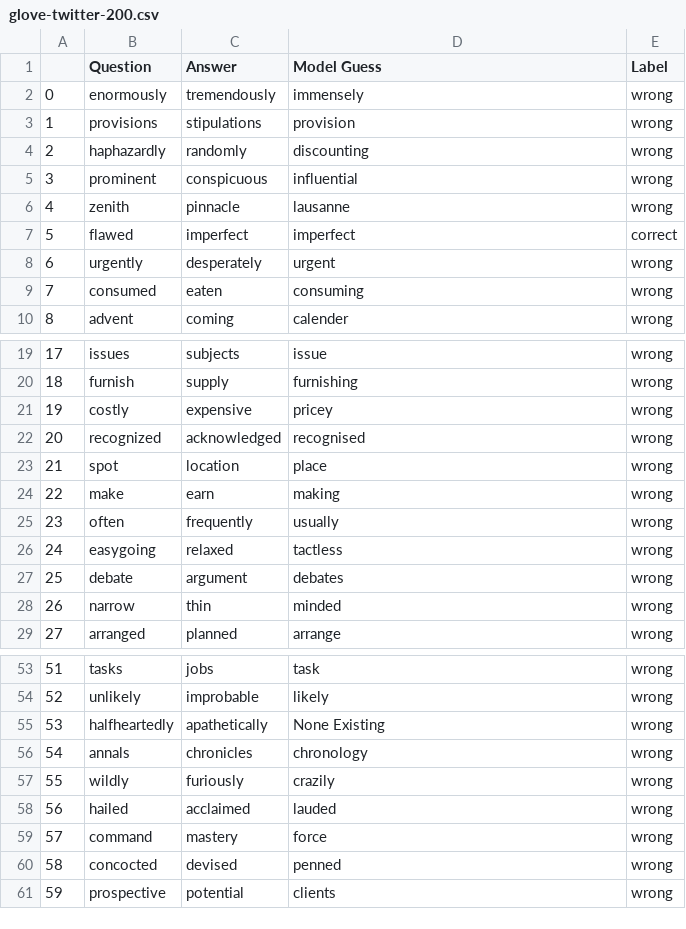
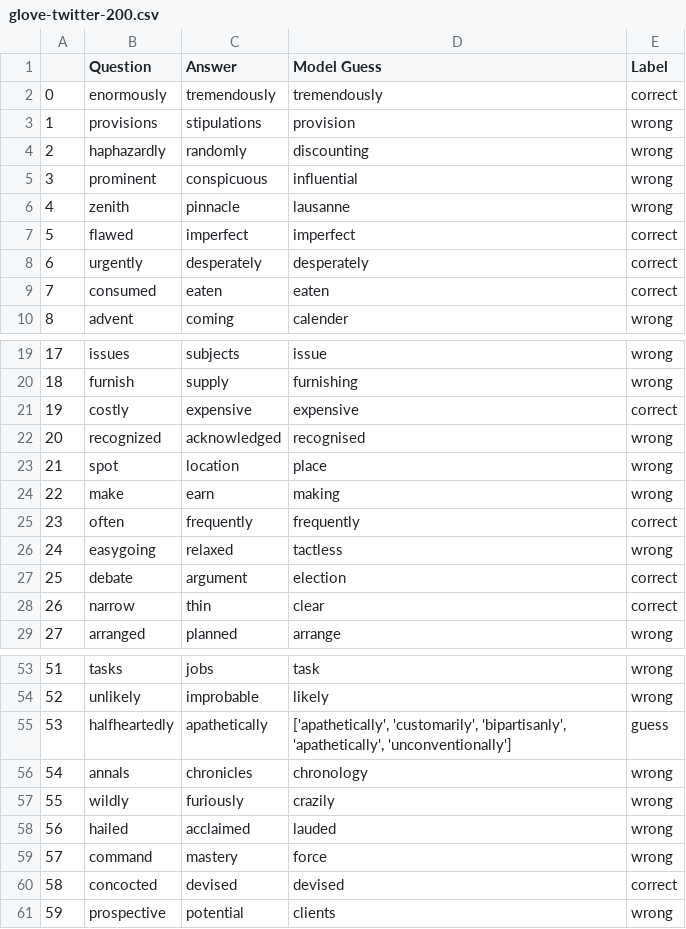
Before and after one commit to fadigirgis/COMP472_AI_FinalProject, a CSV file: glove-twitter-200.csv, drawn as a sheet; only a part is shown, gaps mark what is left out; the diff covers the shown part only.

```diff
--- a/glove-twitter-200.csv
+++ b/glove-twitter-200.csv
@@ -1,3 +1,3 @@
 ,Question,Answer,Model Guess,Label
-0,enormously,tremendously,immensely,wrong
+0,enormously,tremendously,tremendously,correct
 1,provisions,stipulations,provision,wrong
@@ -7,4 +7,4 @@
 5,flawed,imperfect,imperfect,correct
-6,urgently,desperately,urgent,wrong
-7,consumed,eaten,consuming,wrong
+6,urgently,desperately,desperately,correct
+7,consumed,eaten,eaten,correct
 8,advent,coming,calender,wrong
@@ -20,3 +20,3 @@
 18,furnish,supply,furnishing,wrong
-19,costly,expensive,pricey,wrong
+19,costly,expensive,expensive,correct
 20,recognized,acknowledged,recognised,wrong
@@ -24,6 +24,6 @@
 22,make,earn,making,wrong
-23,often,frequently,usually,wrong
+23,often,frequently,frequently,correct
 24,easygoing,relaxed,tactless,wrong
-25,debate,argument,debates,wrong
-26,narrow,thin,minded,wrong
+25,debate,argument,election,correct
+26,narrow,thin,clear,correct
 27,arranged,planned,arrange,wrong
@@ -54,3 +54,3 @@
 52,unlikely,improbable,likely,wrong
-53,halfheartedly,apathetically,None Existing,wrong
+53,halfheartedly,apathetically,"['apathetically', 'customarily', 'bipartisanly', 'apathetically', 'unconventionally']",guess
 54,annals,chronicles,chronology,wrong
@@ -59,3 +59,3 @@
 57,command,mastery,force,wrong
-58,concocted,devised,penned,wrong
+58,concocted,devised,devised,correct
 59,prospective,potential,clients,wrong
```
Also changed, not shown: 6 edited cells elsewhere in this file, analysis.csv, glove-wiki-gigaword-100.csv, 7 other files.
